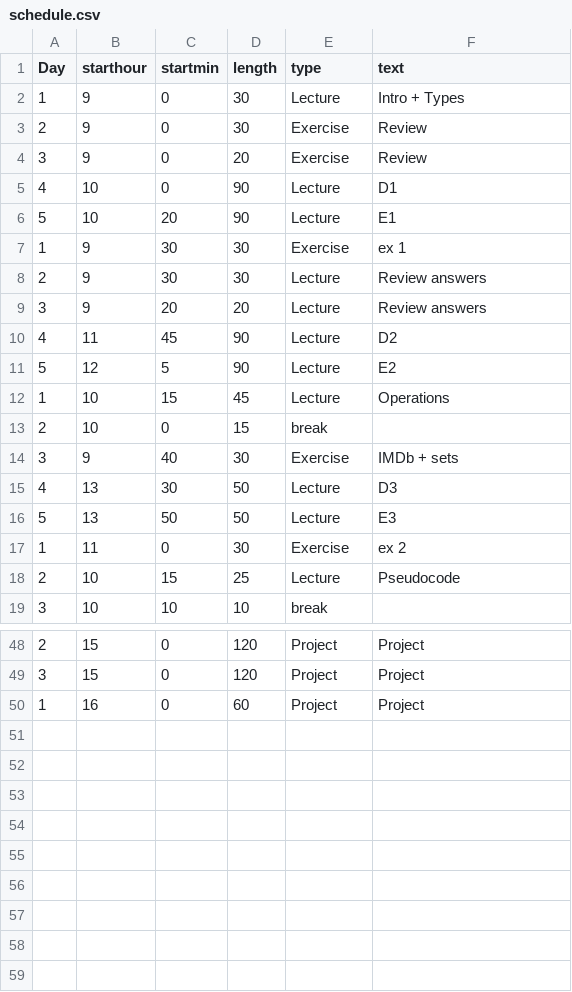
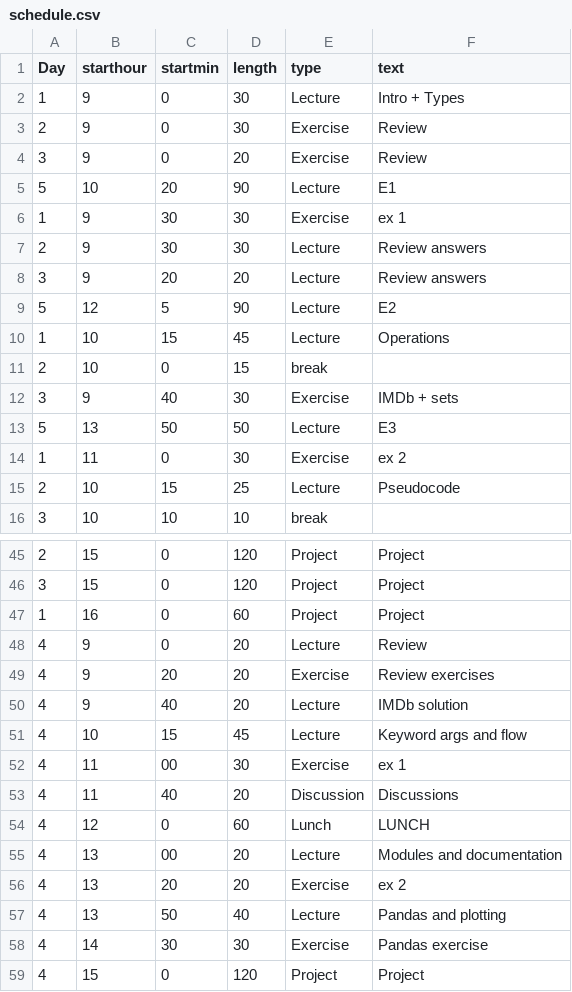
Before and after one commit to NBISweden/workshop-python, a CSV file: files/schedule.csv, drawn as a sheet; only a part is shown, gaps mark what is left out; removed rows and columns are numbered as before the commit, all else as after; the diff names each change by its address in the sheet, - before the commit and + after, or states it on an @@ line.

Commit message:
Add schedule for day 4

```diff
--- a/files/schedule.csv
+++ b/files/schedule.csv
-row 5: 4 | 10 | 0 | 90 | Lecture | D1
-row 10: 4 | 11 | 45 | 90 | Lecture | D2
-row 15: 4 | 13 | 30 | 50 | Lecture | D3
+row 48: 4 | 9 | 0 | 20 | Lecture | Review
+row 49: 4 | 9 | 20 | 20 | Exercise | Review exercises
+row 50: 4 | 9 | 40 | 20 | Lecture | IMDb solution
+row 51: 4 | 10 | 15 | 45 | Lecture | Keyword args and flow
+row 52: 4 | 11 | 00 | 30 | Exercise | ex 1
+row 53: 4 | 11 | 40 | 20 | Discussion | Discussions
+row 54: 4 | 12 | 0 | 60 | Lunch | LUNCH
+row 55: 4 | 13 | 00 | 20 | Lecture | Modules and documentation
+row 56: 4 | 13 | 20 | 20 | Exercise | ex 2
+row 57: 4 | 13 | 50 | 40 | Lecture | Pandas and plotting
+row 58: 4 | 14 | 30 | 30 | Exercise | Pandas exercise
+row 59: 4 | 15 | 0 | 120 | Project | Project
```
Also changed, not shown: 1 other file.
